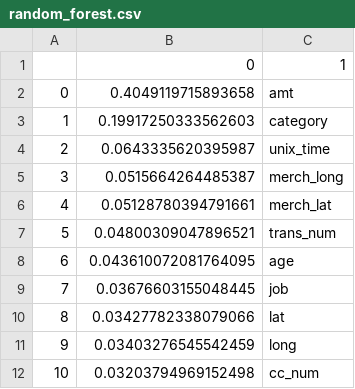
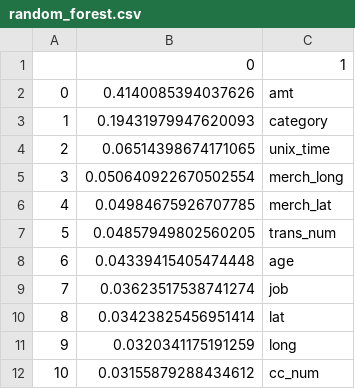
Before and after one commit to rshmnkgit/CreditCard-Fraud-Detector, a CSV file: exporteddata/random_forest.csv, drawn as a sheet.

```diff
--- a/exporteddata/random_forest.csv
+++ b/exporteddata/random_forest.csv
@@ -1,12 +1,12 @@
 ,0,1
-0,0.4049119715893658,amt
-1,0.19917250333562603,category
-2,0.0643335620395987,unix_time
-3,0.0515664264485387,merch_long
-4,0.05128780394791661,merch_lat
-5,0.04800309047896521,trans_num
-6,0.043610072081764095,age
-7,0.03676603155048445,job
-8,0.03427782338079066,lat
-9,0.03403276545542459,long
-10,0.03203794969152498,cc_num
+0,0.4140085394037626,amt
+1,0.19431979947620093,category
+2,0.06514398674171065,unix_time
+3,0.050640922670502554,merch_long
+4,0.04984675926707785,merch_lat
+5,0.04857949802560205,trans_num
+6,0.04339415405474448,age
+7,0.03623517538741274,job
+8,0.03423825456951414,lat
+9,0.0320341175191259,long
+10,0.03155879288434612,cc_num
```
Also changed, not shown: exporteddata/random_forest_balanced.csv, exporteddata/xgboost_features.csv, 18 other files.
